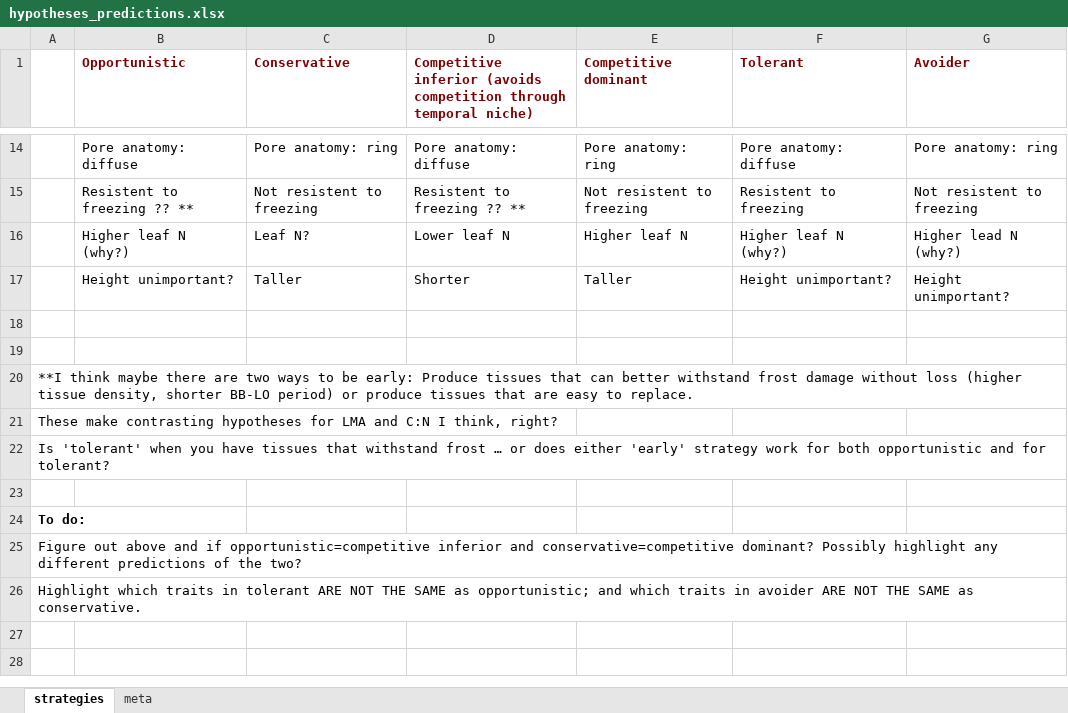
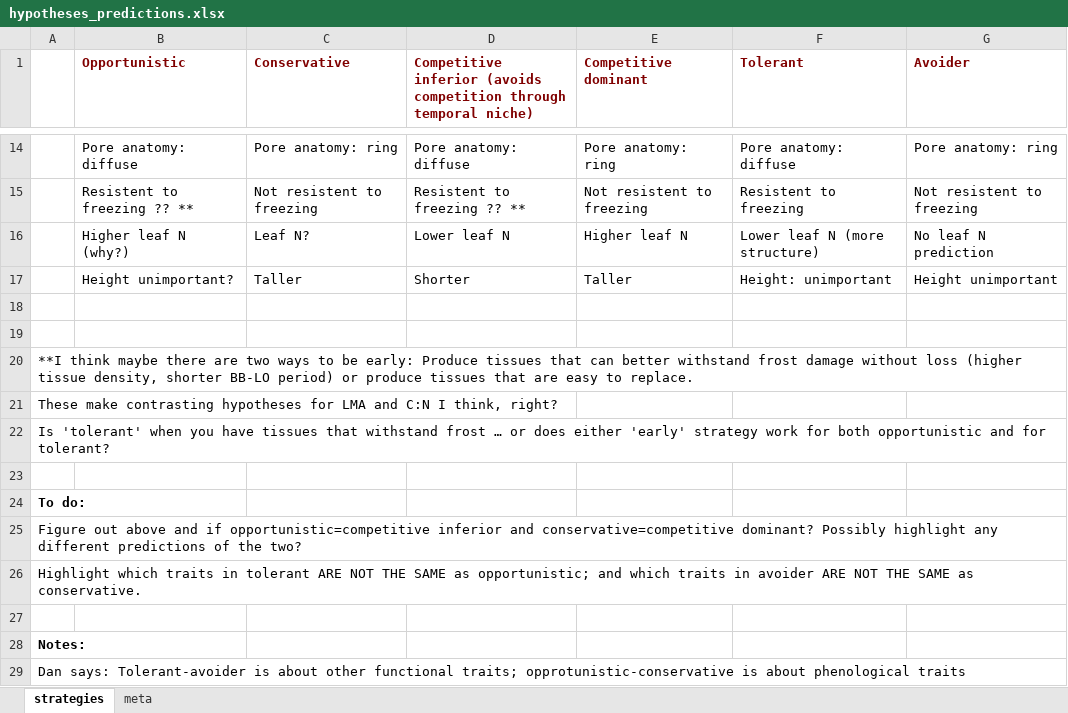
Before and after one commit to lizzieinvancouver/buds, an Excel workbook: docs/notes/hypotheses_predictions.xlsx, sheet strategies, drawn as a sheet; only a part is shown, gaps mark what is left out; values as stored, in another font and other column widths than the file's, no borders; the diff names each change by its address in the sheet, - before the commit and + after, or states it on an @@ line.

Commit message:
Small edits to hypotheses file
From chat in early July between Lizzie and Dan

```diff
--- a/docs/notes/hypotheses_predictions.xlsx (sheet strategies)
+++ b/docs/notes/hypotheses_predictions.xlsx (sheet strategies)
-F16 (Tolerant): Higher leaf N (why?)
+F16 (Tolerant): Lower leaf N (more structure)
-G16 (Avoider): Higher lead N (why?)
+G16 (Avoider): No leaf N prediction
-F17 (Tolerant): Height unimportant?
+F17 (Tolerant): Height: unimportant
-G17 (Avoider): Height unimportant?
+G17 (Avoider): Height unimportant
+row 27: (empty)
+row 28: Notes:
+row 29: Dan says: Tolerant-avoider is about other functional traits; opprotunistic-conservative is about phenological traits
```
Also changed, not shown: sheet meta.
